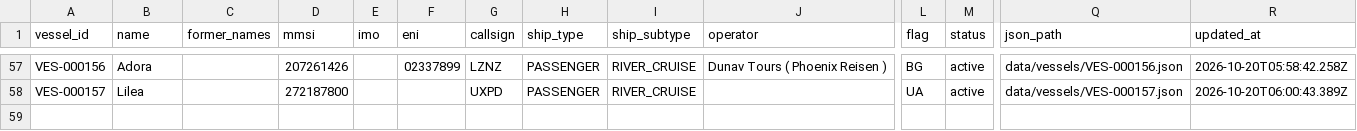
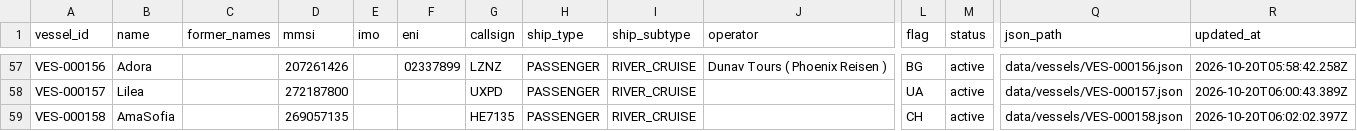
Before and after one commit to ugnet90/danube-vessel-log, a CSV file: data/vessels.csv, drawn as a sheet; only a part is shown, gaps mark what is left out; rows hold the shown columns only; the diff names each change by its address in the sheet, - before the commit and + after, or states it on an @@ line.

```diff
--- a/data/vessels.csv
+++ b/data/vessels.csv
+row 59: VES-000158 | AmaSofia |  | 269057135 |  |  | HE7135 | PASSENGER | RIVER_CRUISE |  | CH | active | data/vessels/VES-000158.json | 2026-10-20T06:02:02.397Z
```
Also changed, not shown: 6 other files.
